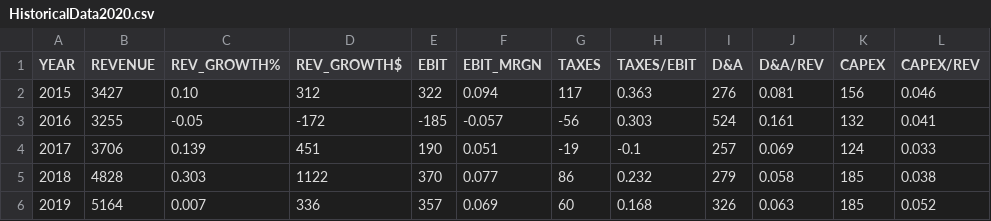
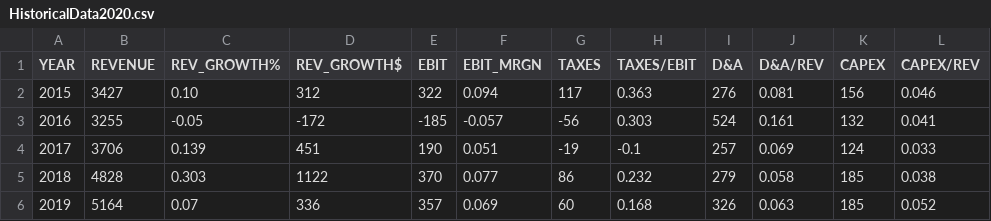
Before and after one commit to rafaelmazziolli/Valuation_Tupy, a CSV file: HistoricalData2020.csv, drawn as a sheet; only a part is shown; the diff names each change by its address in the sheet, - before the commit and + after, or states it on an @@ line.

Commit message:
Update HistoricalData2020.csv

```diff
--- a/HistoricalData2020.csv
+++ b/HistoricalData2020.csv
-C6 (REV_GROWTH%): 0.007
+C6 (REV_GROWTH%): 0.07
```
